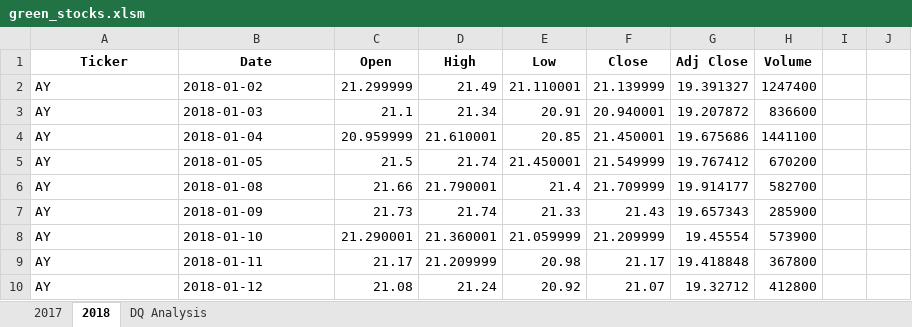
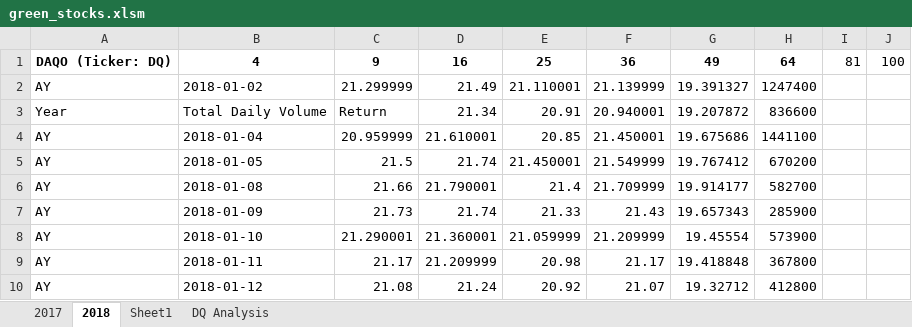
Before and after one commit to Kun-kz/Stock_Analysis, an Excel workbook: green_stocks.xlsm, sheet 2018, drawn as a sheet; only a part is shown; values as stored, in another font and other column widths than the file's, no borders; removed rows and columns are numbered as before the commit, all else as after; the diff names each change by its address in the sheet, - before the commit and + after, or states it on an @@ line.

Commit message:
Add files via upload

```diff
--- a/green_stocks.xlsm (sheet 2018)
+++ b/green_stocks.xlsm (sheet 2018)
+sheet tab: Sheet1
-row 1: Ticker | Date | Open | High | Low | Close | Adj Close | Volume
+row 1: DAQO (Ticker: DQ) | 4 | 9 | 16 | 25 | 36 | 49 | 64 | 81 | 100
-A3: AY
+A3: Year
-B3: 2018-01-03
+B3: Total Daily Volume
-C3: 21.1
+C3: Return
```
Also changed, not shown: sheet DQ Analysis.
